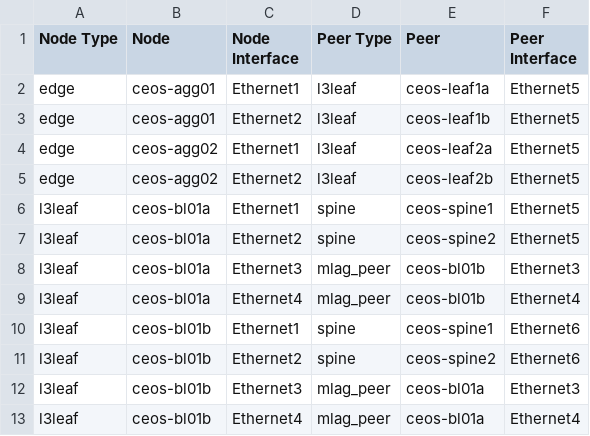
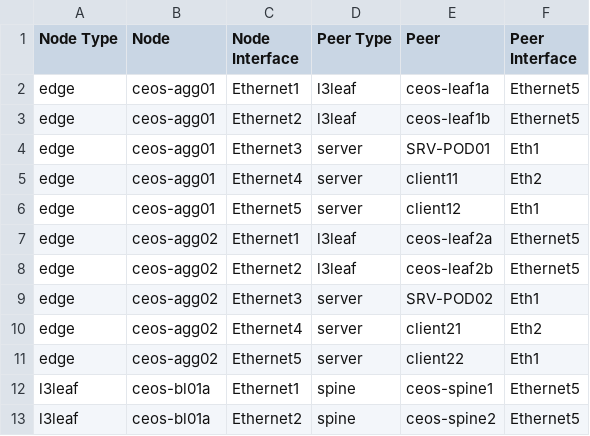
Before and after one commit to titom73/ansible-arista-network-lab-automation, a CSV file: inventories/containerlab/documentation/fabric/ceos_fabric-topology.csv, drawn as a sheet; only a part is shown; the shorter side is filled out with more unchanged rows.

Commit message:
Feat(containerlab): Valid lab

```diff
--- a/inventories/containerlab/documentation/fabric/ceos_fabric-topology.csv
+++ b/inventories/containerlab/documentation/fabric/ceos_fabric-topology.csv
@@ -3,4 +3,10 @@ edge,ceos-agg01,Ethernet1,l3leaf,ceos-leaf1a,Ethernet5
 edge,ceos-agg01,Ethernet2,l3leaf,ceos-leaf1b,Ethernet5
+edge,ceos-agg01,Ethernet3,server,SRV-POD01,Eth1
+edge,ceos-agg01,Ethernet4,server,client11,Eth2
+edge,ceos-agg01,Ethernet5,server,client12,Eth1
 edge,ceos-agg02,Ethernet1,l3leaf,ceos-leaf2a,Ethernet5
 edge,ceos-agg02,Ethernet2,l3leaf,ceos-leaf2b,Ethernet5
+edge,ceos-agg02,Ethernet3,server,SRV-POD02,Eth1
+edge,ceos-agg02,Ethernet4,server,client21,Eth2
+edge,ceos-agg02,Ethernet5,server,client22,Eth1
 l3leaf,ceos-bl01a,Ethernet1,spine,ceos-spine1,Ethernet5
```
Also changed, not shown: 21 other files.
